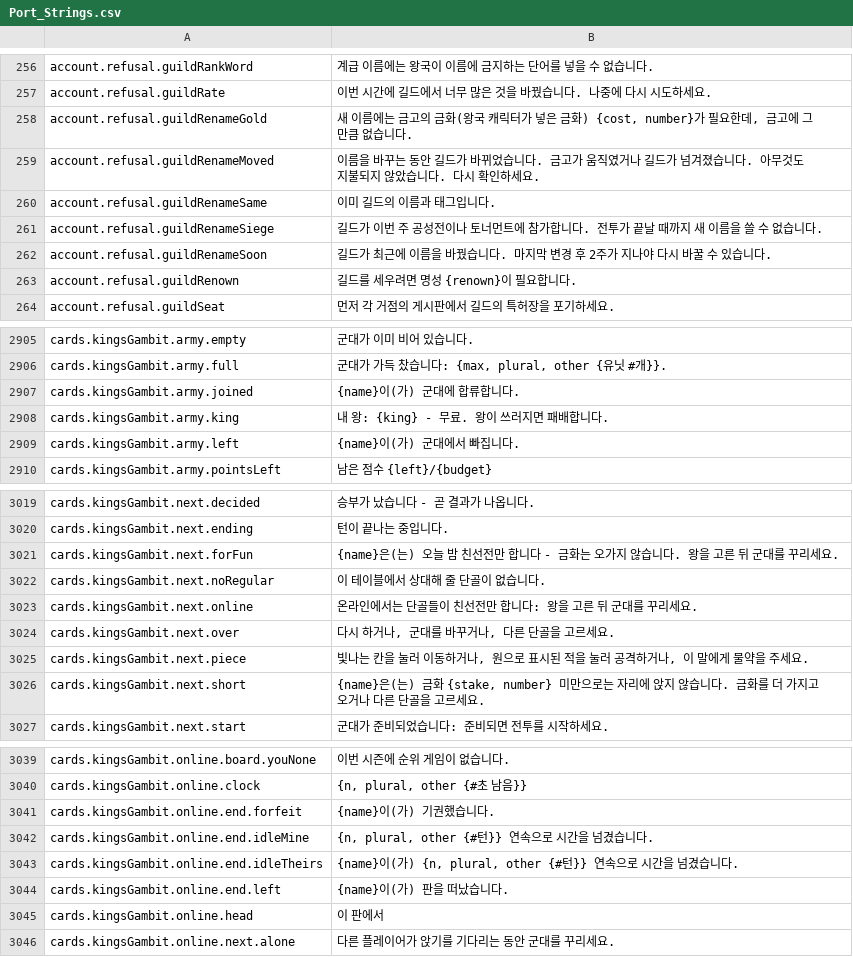
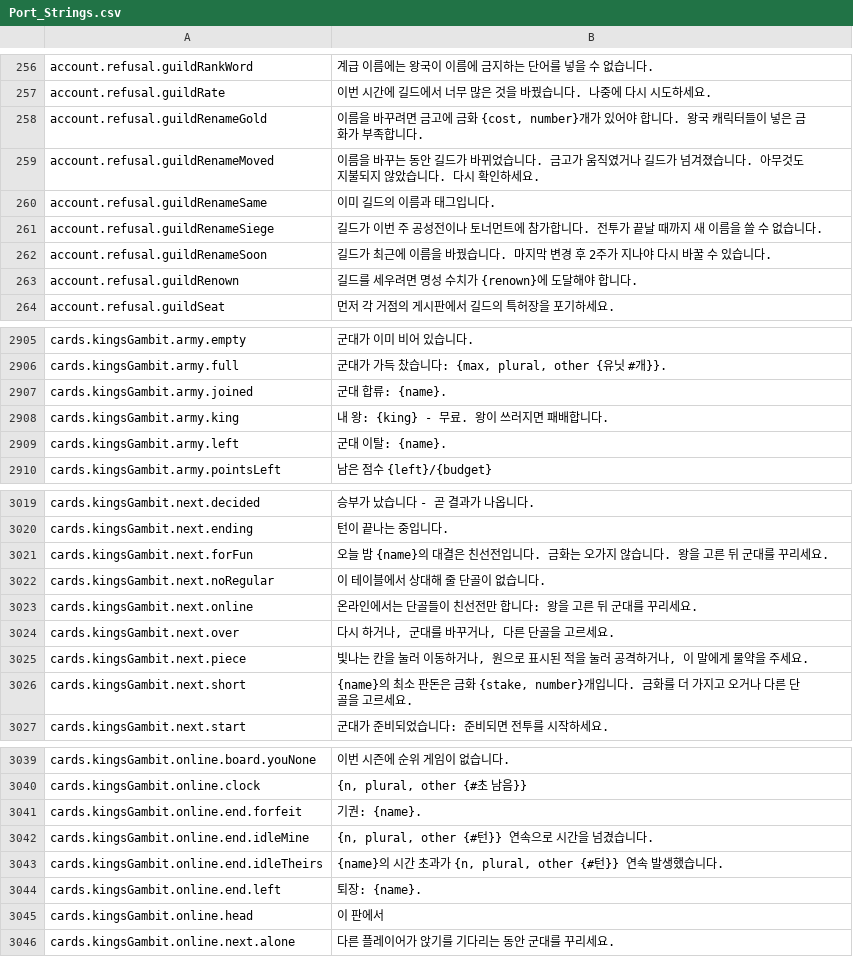
Before and after one commit to munument1/-KR-daggerfall-js, a CSV file: locales/ko/Port_Strings.csv, drawn as a sheet; only a part is shown, gaps mark what is left out; the diff covers the shown part only.

```diff
--- a/locales/ko/Port_Strings.csv
+++ b/locales/ko/Port_Strings.csv
@@ -257,3 +257,3 @@ account.refusal.guildRankWord,"계급 이름에는 왕국이 이름에 금지하
 account.refusal.guildRate,"이번 시간에 길드에서 너무 많은 것을 바꿨습니다. 나중에 다시 시도하세요."
-account.refusal.guildRenameGold,"새 이름에는 금고의 금화(왕국 캐릭터가 넣은 금화) {cost, number}가 필요한데, 금고에 그만큼 없습니다."
+account.refusal.guildRenameGold,"이름을 바꾸려면 금고에 금화 {cost, number}개가 있어야 합니다. 왕국 캐릭터들이 넣은 금화가 부족합니다."
 account.refusal.guildRenameMoved,"이름을 바꾸는 동안 길드가 바뀌었습니다. 금고가 움직였거나 길드가 넘겨졌습니다. 아무것도 지불되지 않았습니다. 다시 확인하세요."
@@ -262,3 +262,3 @@ account.refusal.guildRenameSiege,"길드가 이번 주 공성전이나 토너먼
 account.refusal.guildRenameSoon,"길드가 최근에 이름을 바꿨습니다. 마지막 변경 후 2주가 지나야 다시 바꿀 수 있습니다."
-account.refusal.guildRenown,"길드를 세우려면 명성 {renown}이 필요합니다."
+account.refusal.guildRenown,"길드를 세우려면 명성 수치가 {renown}에 도달해야 합니다."
 account.refusal.guildSeat,"먼저 각 거점의 게시판에서 길드의 특허장을 포기하세요."
@@ -2908,5 +2908,5 @@ cards.kingsGambit.army.empty,"군대가 이미 비어 있습니다."
 cards.kingsGambit.army.full,"군대가 가득 찼습니다: {max, plural, other {유닛 #개}}."
-cards.kingsGambit.army.joined,"{name}이(가) 군대에 합류합니다."
+cards.kingsGambit.army.joined,"군대 합류: {name}."
 cards.kingsGambit.army.king,"내 왕: {king} - 무료. 왕이 쓰러지면 패배합니다."
-cards.kingsGambit.army.left,"{name}이(가) 군대에서 빠집니다."
+cards.kingsGambit.army.left,"군대 이탈: {name}."
 cards.kingsGambit.army.pointsLeft,"남은 점수 {left}/{budget}"
@@ -3022,3 +3022,3 @@ cards.kingsGambit.next.decided,"승부가 났습니다 - 곧 결과가 나옵니
 cards.kingsGambit.next.ending,"턴이 끝나는 중입니다."
-cards.kingsGambit.next.forFun,"{name}은(는) 오늘 밤 친선전만 합니다 - 금화는 오가지 않습니다. 왕을 고른 뒤 군대를 꾸리세요."
+cards.kingsGambit.next.forFun,"오늘 밤 {name}의 대결은 친선전입니다. 금화는 오가지 않습니다. 왕을 고른 뒤 군대를 꾸리세요."
 cards.kingsGambit.next.noRegular,"이 테이블에서 상대해 줄 단골이 없습니다."
@@ -3027,3 +3027,3 @@ cards.kingsGambit.next.over,"다시 하거나, 군대를 바꾸거나, 다른
 cards.kingsGambit.next.piece,"빛나는 칸을 눌러 이동하거나, 원으로 표시된 적을 눌러 공격하거나, 이 말에게 물약을 주세요."
-cards.kingsGambit.next.short,"{name}은(는) 금화 {stake, number} 미만으로는 자리에 앉지 않습니다. 금화를 더 가지고 오거나 다른 단골을 고르세요."
+cards.kingsGambit.next.short,"{name}의 최소 판돈은 금화 {stake, number}개입니다. 금화를 더 가지고 오거나 다른 단골을 고르세요."
 cards.kingsGambit.next.start,"군대가 준비되었습니다: 준비되면 전투를 시작하세요."
@@ -3042,6 +3042,6 @@ cards.kingsGambit.online.board.youNone,"이번 시즌에 순위 게임이 없습
 cards.kingsGambit.online.clock,"{n, plural, other {#초 남음}}"
-cards.kingsGambit.online.end.forfeit,"{name}이(가) 기권했습니다."
+cards.kingsGambit.online.end.forfeit,"기권: {name}."
 cards.kingsGambit.online.end.idleMine,"{n, plural, other {#턴}} 연속으로 시간을 넘겼습니다."
-cards.kingsGambit.online.end.idleTheirs,"{name}이(가) {n, plural, other {#턴}} 연속으로 시간을 넘겼습니다."
-cards.kingsGambit.online.end.left,"{name}이(가) 판을 떠났습니다."
+cards.kingsGambit.online.end.idleTheirs,"{name}의 시간 초과가 {n, plural, other {#턴}} 연속 발생했습니다."
+cards.kingsGambit.online.end.left,"퇴장: {name}."
 cards.kingsGambit.online.head,"이 판에서"
```
Also changed, not shown: 53 edited cells elsewhere in this file.
